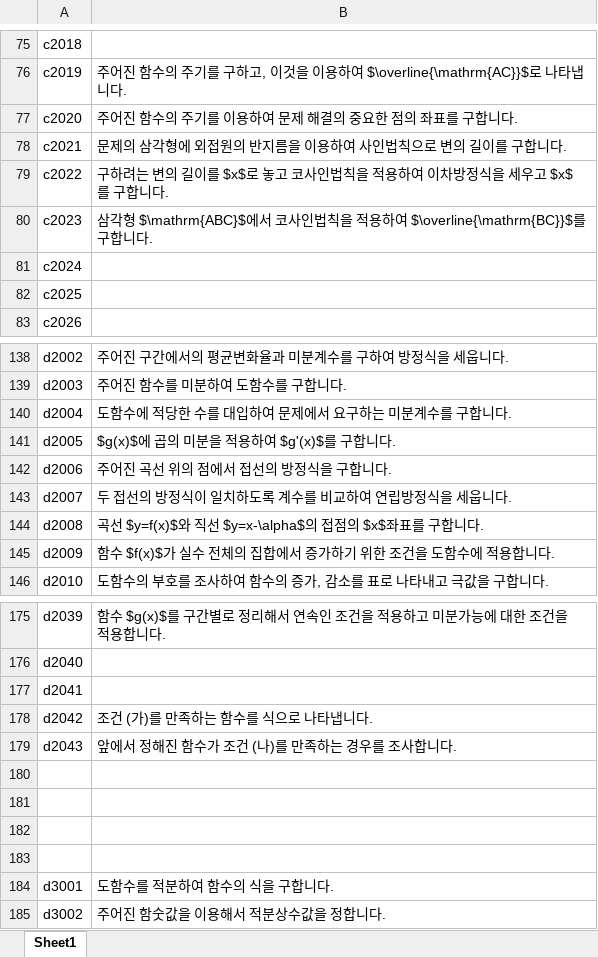
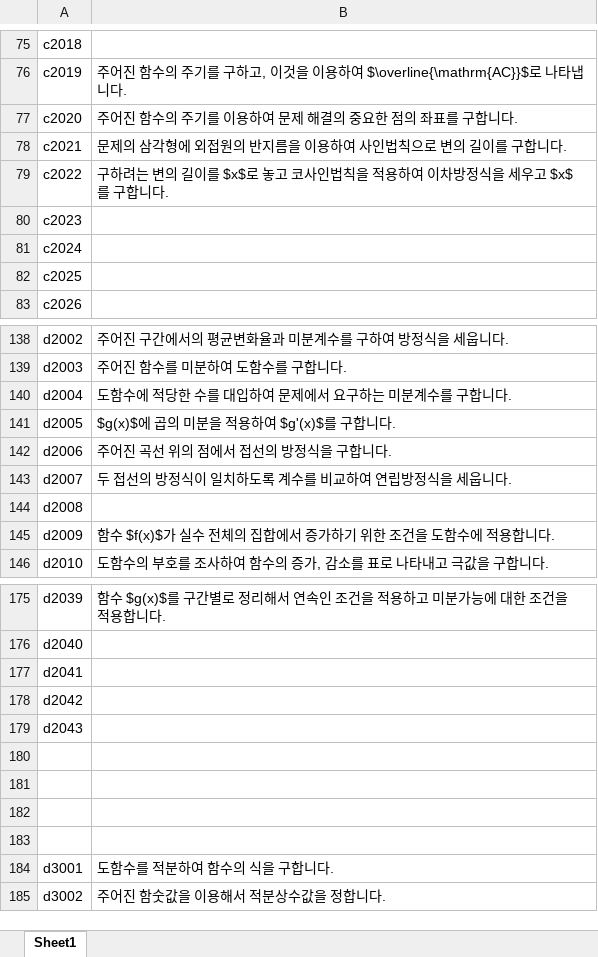
Before and after one commit to sheomonger/BuildingBlocks_2022KCSAT, an Excel workbook: key_buildingBlock_pairs.xlsx, sheet Sheet1, drawn as a sheet; only a part is shown, gaps mark what is left out; values as stored, in another font and other column widths than the file's, no borders; the diff names each change by its address in the sheet, - before the commit and + after, or states it on an @@ line.

Commit message:
modified 32106 and key-val pairs up to common prob22

```diff
--- a/key_buildingBlock_pairs.xlsx (sheet Sheet1)
+++ b/key_buildingBlock_pairs.xlsx (sheet Sheet1)
-B80: 삼각형 $\mathrm{ABC}$에서 코사인법칙을 적용하여 $\overline{\mathrm{BC}}$를 구합니다.
+B80: (empty)
-B144: 곡선 $y=f(x)$와 직선 $y=x-\alpha$의 접점의 $x$좌표를 구합니다.
+B144: (empty)
-B178: 조건 (가)를 만족하는 함수를 식으로 나타냅니다.
+B178: (empty)
-B179: 앞에서 정해진 함수가 조건 (나)를 만족하는 경우를 조사합니다.
+B179: (empty)
```
Also changed, not shown: 1 other file.
